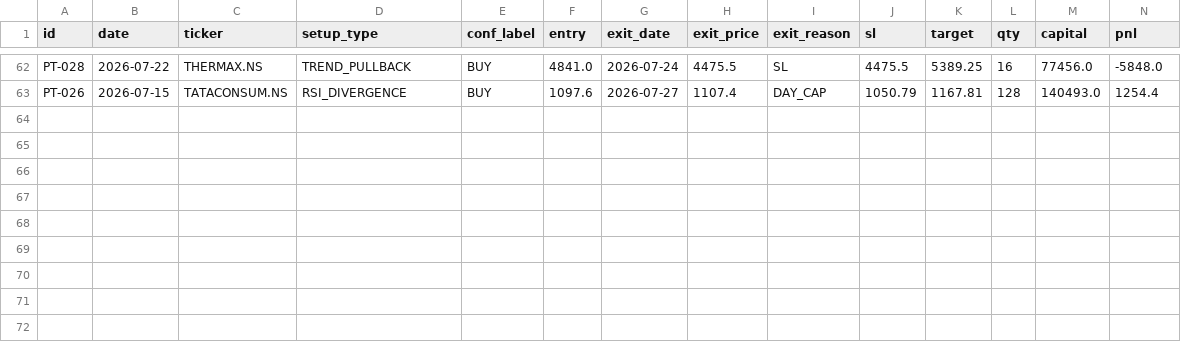
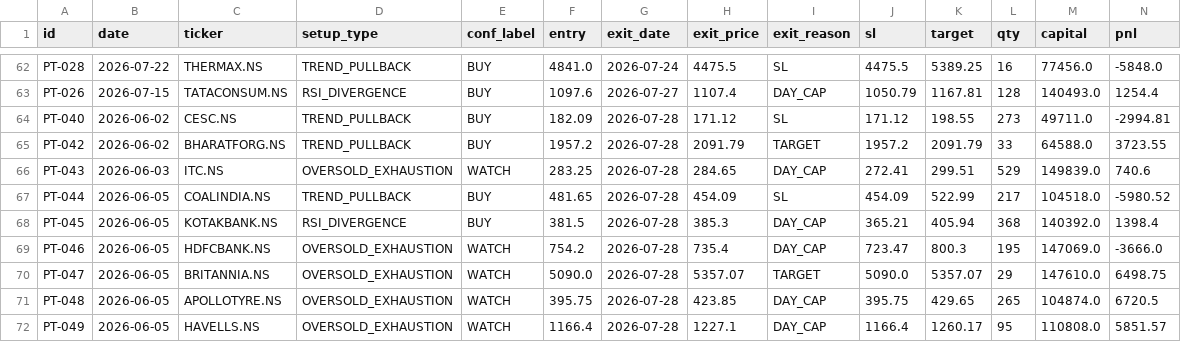
Before and after one commit to saisravanpalvaye/trading-bot-v2, a CSV file: trade_log.csv, drawn as a sheet; only a part is shown, gaps mark what is left out; rows hold the shown columns only; the diff names each change by its address in the sheet, - before the commit and + after, or states it on an @@ line.

```diff
--- a/trade_log.csv
+++ b/trade_log.csv
+row 64: PT-040 | 2026-06-02 | CESC.NS | TREND_PULLBACK | BUY | 182.09 | 2026-07-28 | 171.12 | SL | 171.12 | 198.55 | 273 | 49711.0 | -2994.81
+row 65: PT-042 | 2026-06-02 | BHARATFORG.NS | TREND_PULLBACK | BUY | 1957.2 | 2026-07-28 | 2091.79 | TARGET | 1957.2 | 2091.79 | 33 | 64588.0 | 3723.55
+row 66: PT-043 | 2026-06-03 | ITC.NS | OVERSOLD_EXHAUSTION | WATCH | 283.25 | 2026-07-28 | 284.65 | DAY_CAP | 272.41 | 299.51 | 529 | 149839.0 | 740.6
+row 67: PT-044 | 2026-06-05 | COALINDIA.NS | TREND_PULLBACK | BUY | 481.65 | 2026-07-28 | 454.09 | SL | 454.09 | 522.99 | 217 | 104518.0 | -5980.52
+row 68: PT-045 | 2026-06-05 | KOTAKBANK.NS | RSI_DIVERGENCE | BUY | 381.5 | 2026-07-28 | 385.3 | DAY_CAP | 365.21 | 405.94 | 368 | 140392.0 | 1398.4
+row 69: PT-046 | 2026-06-05 | HDFCBANK.NS | OVERSOLD_EXHAUSTION | WATCH | 754.2 | 2026-07-28 | 735.4 | DAY_CAP | 723.47 | 800.3 | 195 | 147069.0 | -3666.0
+row 70: PT-047 | 2026-06-05 | BRITANNIA.NS | OVERSOLD_EXHAUSTION | WATCH | 5090.0 | 2026-07-28 | 5357.07 | TARGET | 5090.0 | 5357.07 | 29 | 147610.0 | 6498.75
+row 71: PT-048 | 2026-06-05 | APOLLOTYRE.NS | OVERSOLD_EXHAUSTION | WATCH | 395.75 | 2026-07-28 | 423.85 | DAY_CAP | 395.75 | 429.65 | 265 | 104874.0 | 6720.5
+row 72: PT-049 | 2026-06-05 | HAVELLS.NS | OVERSOLD_EXHAUSTION | WATCH | 1166.4 | 2026-07-28 | 1227.1 | DAY_CAP | 1166.4 | 1260.17 | 95 | 110808.0 | 5851.57
```
Also changed, not shown: paper_trades.csv.
